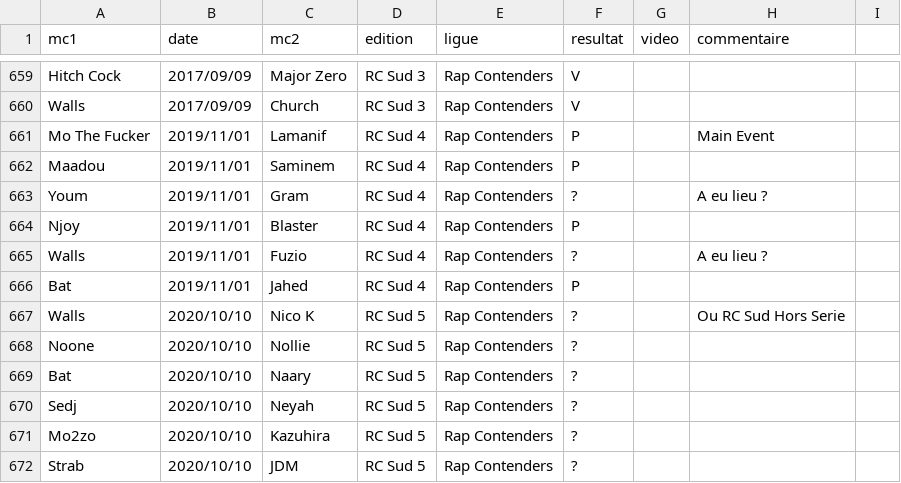
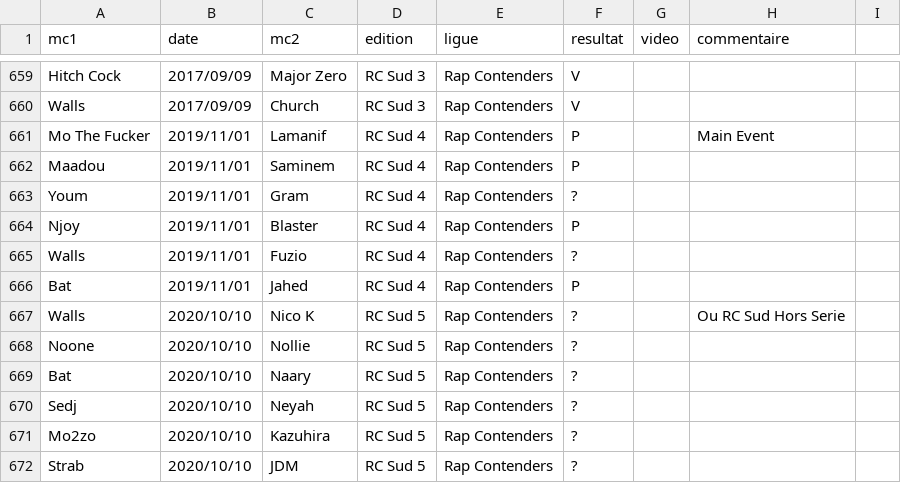
Before and after one commit to thibaultduponchelle/battlerec, a CSV file: data.csv, drawn as a sheet; only a part is shown, gaps mark what is left out.

Commit message:
RC Sud 4 confirmation que 2 battle ont bien eu lieu

```diff
--- a/data.csv
+++ b/data.csv
@@ -662,5 +662,5 @@ Mo The Fucker,2019/11/01,Lamanif,RC Sud 4,Rap Contenders,P,,Main Event,
 Maadou,2019/11/01,Saminem,RC Sud 4,Rap Contenders,P,,,
-Youm,2019/11/01,Gram,RC Sud 4,Rap Contenders,?,,A eu lieu ?,
+Youm,2019/11/01,Gram,RC Sud 4,Rap Contenders,?,,,
 Njoy,2019/11/01,Blaster,RC Sud 4,Rap Contenders,P,,,
-Walls,2019/11/01,Fuzio,RC Sud 4,Rap Contenders,?,,A eu lieu ?,
+Walls,2019/11/01,Fuzio,RC Sud 4,Rap Contenders,?,,,
 Bat,2019/11/01,Jahed,RC Sud 4,Rap Contenders,P,,,
```
